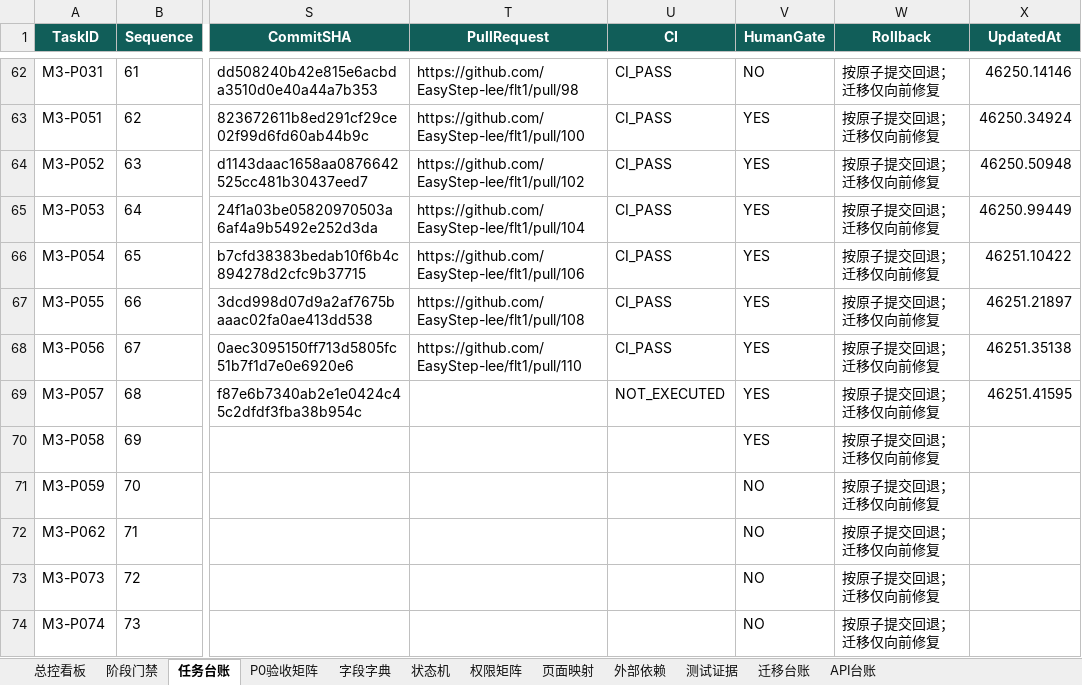
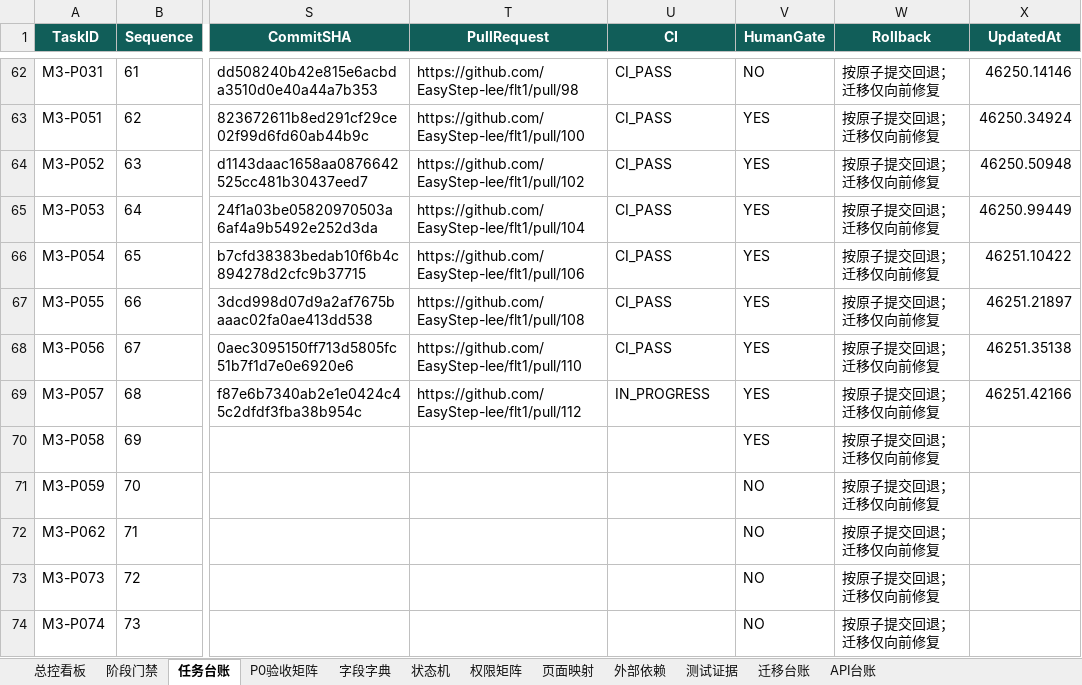
Before and after one commit to EasyStep-lee/flt1, an Excel workbook: 福礼社Codex5.6开发执行包V1.1/17-福礼社Codex5.6执行总控工作簿.xlsx, sheet 任务台账, drawn as a sheet; only a part is shown, gaps mark what is left out; values as stored, in another font and other column widths than the file's, no borders; conditional formats and table styles not drawn; the diff names each change by its address in the sheet, - before the commit and + after, or states it on an @@ line.

Commit message:
docs(m3): bind draft PR evidence

```diff
--- a/福礼社Codex5.6开发执行包V1.1/17-福礼社Codex5.6执行总控工作簿.xlsx (sheet 任务台账)
+++ b/福礼社Codex5.6开发执行包V1.1/17-福礼社Codex5.6执行总控工作簿.xlsx (sheet 任务台账)
-T69 (PullRequest): (empty)
+T69 (PullRequest): https://github.com/EasyStep-lee/flt1/pull/112
-U69 (CI): NOT_EXECUTED
+U69 (CI): IN_PROGRESS
-X69 (UpdatedAt): 46251.41595
+X69 (UpdatedAt): 46251.42166
```
Also changed, not shown: sheet P0验收矩阵, sheet 测试证据, 14 other files.
